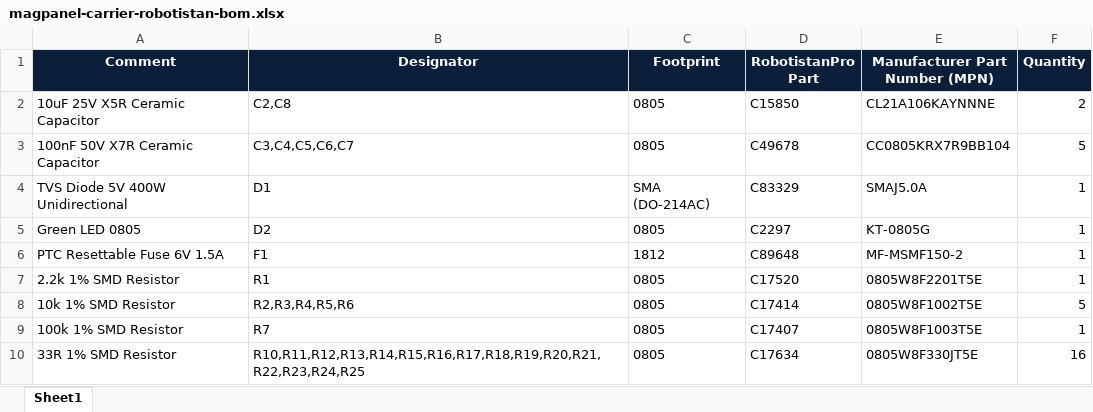
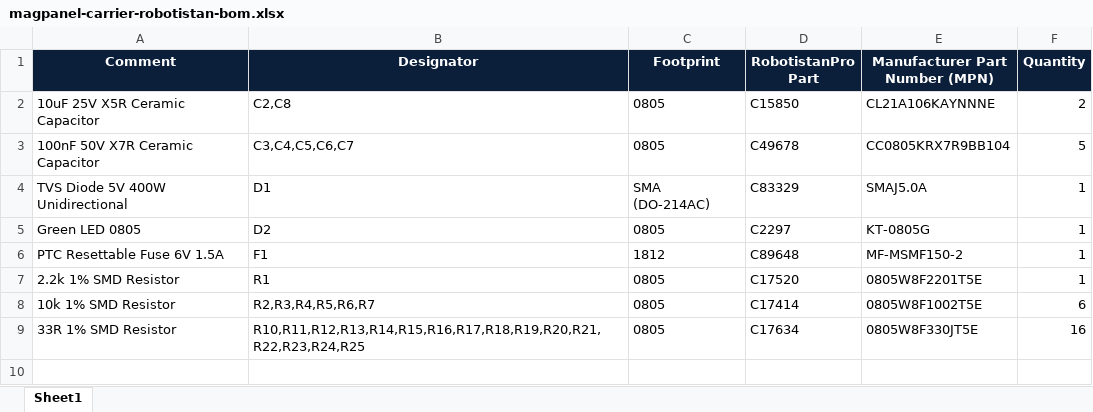
Before and after one commit to Kem4lk/magpanel, an Excel workbook: hardware/kicad/fab/magpanel-carrier-robotistan-bom.xlsx, sheet Sheet1, drawn as a sheet; values as stored, in another font and other column widths than the file's, no borders; the diff names each change by its address in the sheet, - before the commit and + after, or states it on an @@ line.

```diff
--- a/hardware/kicad/fab/magpanel-carrier-robotistan-bom.xlsx (sheet Sheet1)
+++ b/hardware/kicad/fab/magpanel-carrier-robotistan-bom.xlsx (sheet Sheet1)
-B8 (Designator): R2,R3,R4,R5,R6
+B8 (Designator): R2,R3,R4,R5,R6,R7
-F8 (Quantity): 5
+F8 (Quantity): 6
-row 9: 100k 1% SMD Resistor | R7 | 0805 | C17407 | 0805W8F1003T5E | 1
```
Also changed, not shown: 15 other files.
